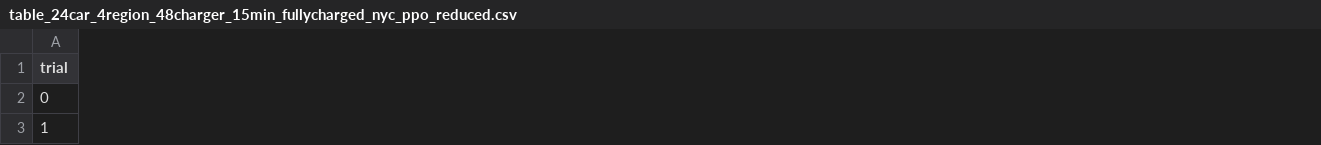
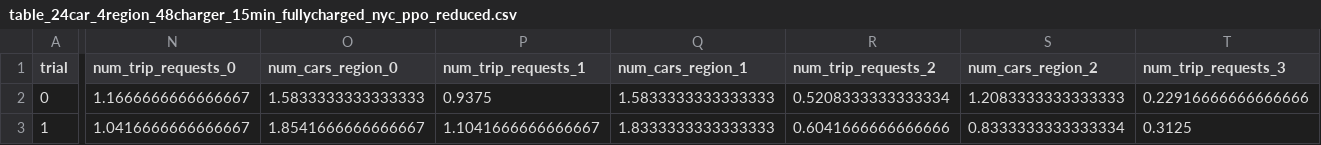
Before and after one commit to zhangz73/ride-sharing-pipeline, a CSV file: Tables/table_24car_4region_48charger_15min_fullycharged_nyc_ppo_reduced.csv, drawn as a sheet; only a part is shown, gaps mark what is left out; the diff covers the shown part only; the diff names each change by its address in the sheet, - before the commit and + after, or states it on an @@ line.

```diff
--- a/Tables/table_24car_4region_48charger_15min_fullycharged_nyc_ppo_reduced.csv
+++ b/Tables/table_24car_4region_48charger_15min_fullycharged_nyc_ppo_reduced.csv
+column N (num_trip_requests_0), rows 2-3: 1.1666666666666667 | 1.0416666666666667
+column O (num_cars_region_0), rows 2-3: 1.5833333333333333 | 1.8541666666666667
+column P (num_trip_requests_1), rows 2-3: 0.9375 | 1.1041666666666667
+column Q (num_cars_region_1), rows 2-3: 1.5833333333333333 | 1.8333333333333333
+column R (num_trip_requests_2), rows 2-3: 0.5208333333333334 | 0.6041666666666666
+column S (num_cars_region_2), rows 2-3: 1.2083333333333333 | 0.8333333333333334
+column T (num_trip_requests_3), rows 2-3: 0.22916666666666666 | 0.3125
```
Also changed, not shown: 1 added column and 109 edited cells elsewhere in this file, 6 other files.
